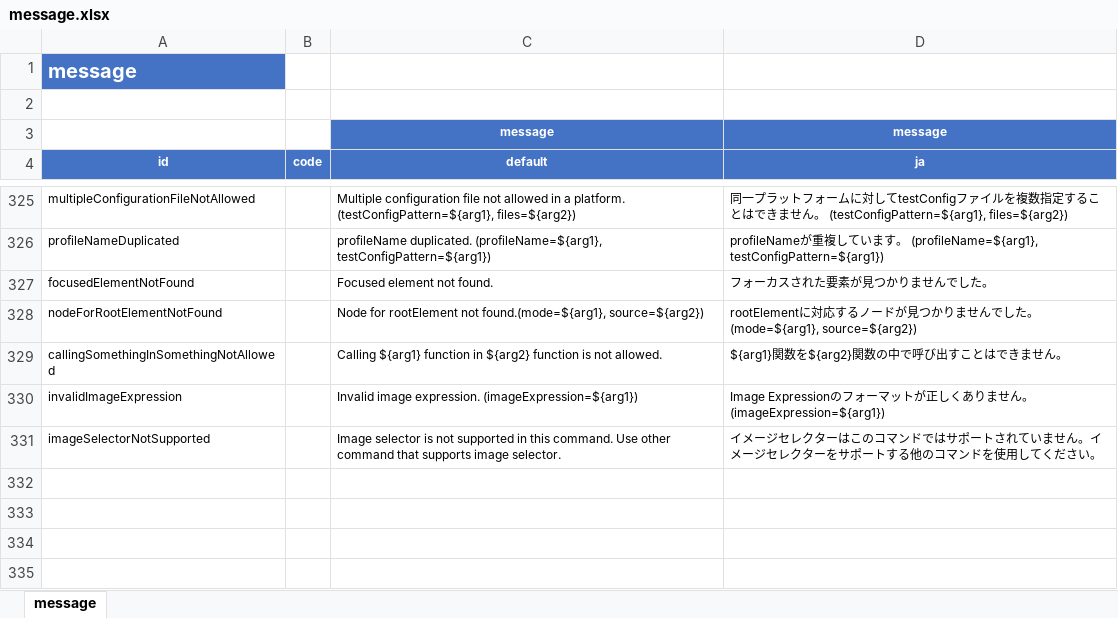
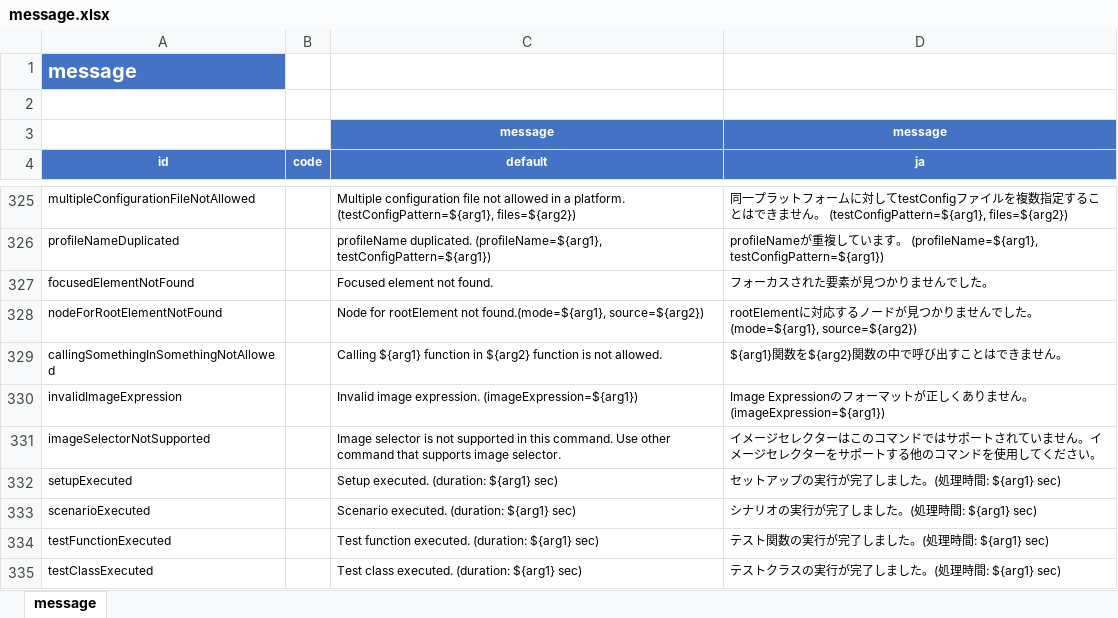
Before and after one commit to ldi-github/shirates-core, an Excel workbook: src/main/resources/message.xlsx, sheet message, drawn as a sheet; only a part is shown, gaps mark what is left out; values as stored, in another font and other column widths than the file's, no borders; conditional formats not drawn; the diff names each change by its address in the sheet, - before the commit and + after, or states it on an @@ line.

```diff
--- a/src/main/resources/message.xlsx (sheet message)
+++ b/src/main/resources/message.xlsx (sheet message)
+row 332: setupExecuted |  | Setup executed. (duration: ${arg1} sec) | セットアップの実行が完了しました。(処理時間: ${arg1} sec)
+row 333: scenarioExecuted |  | Scenario executed. (duration: ${arg1} sec) | シナリオの実行が完了しました。(処理時間: ${arg1} sec)
+row 334: testFunctionExecuted |  | Test function executed. (duration: ${arg1} sec) | テスト関数の実行が完了しました。(処理時間: ${arg1} sec)
+row 335: testClassExecuted |  | Test class executed. (duration: ${arg1} sec) | テストクラスの実行が完了しました。(処理時間: ${arg1} sec)
```
Also changed, not shown: 27 other files.
